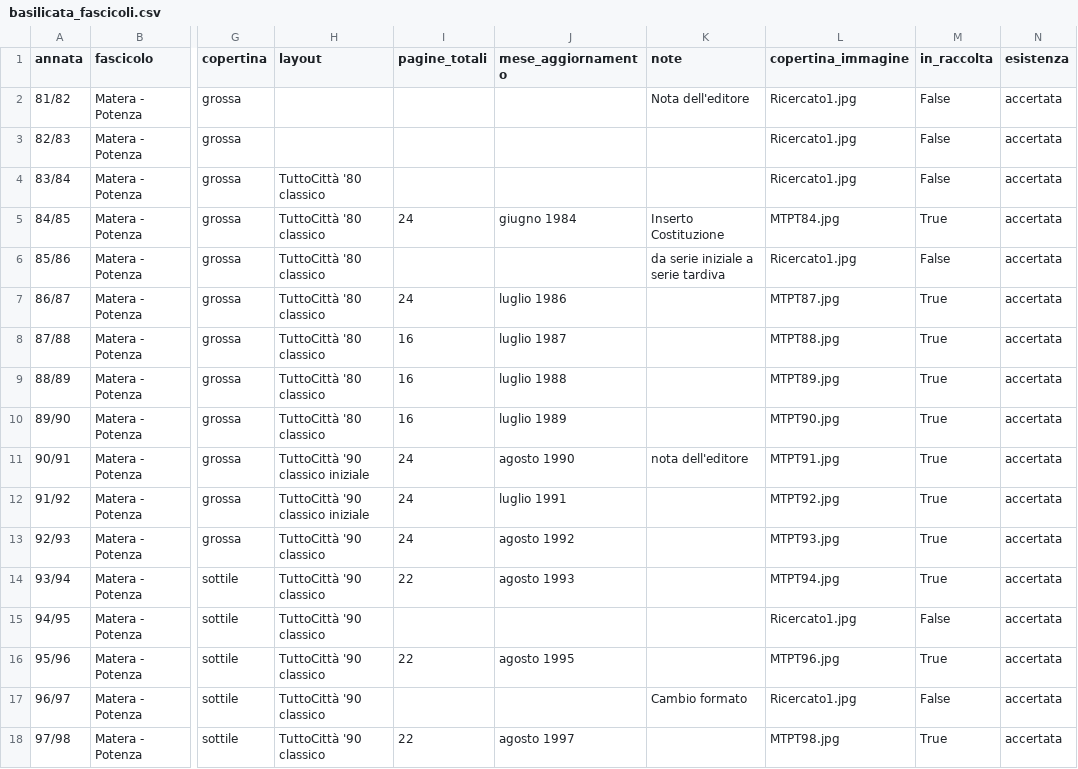
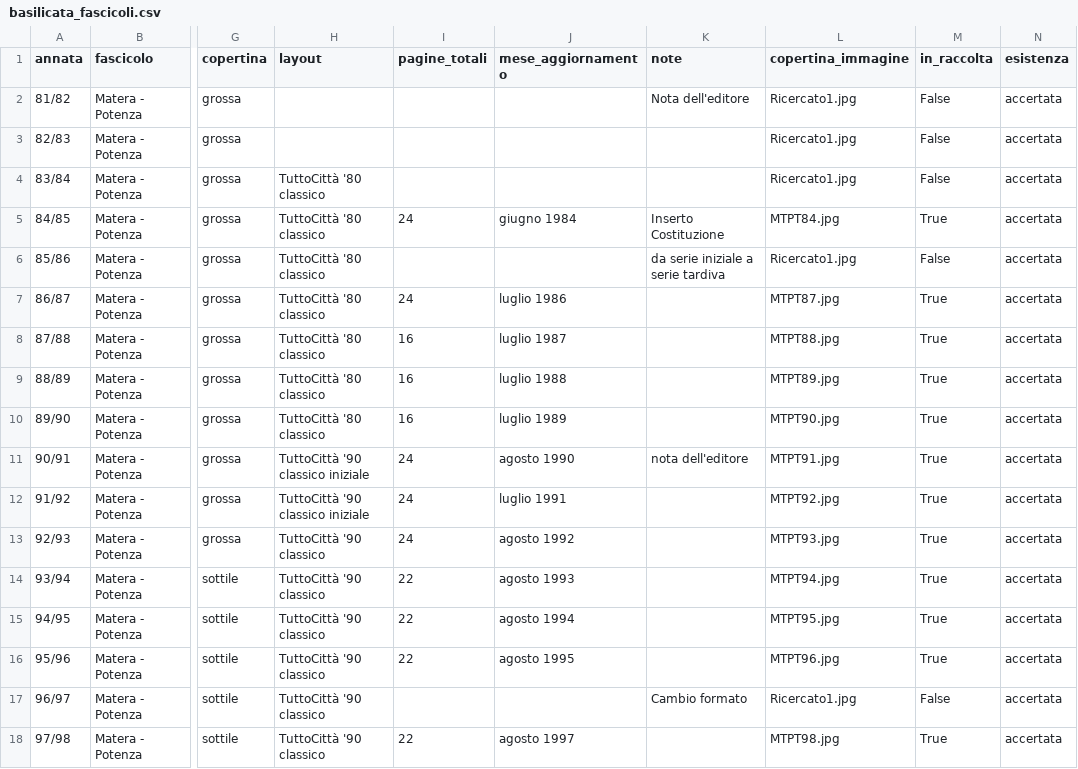
Before and after one commit to RoMu84/TuttoCitta, a CSV file: dati/basilicata_fascicoli.csv, drawn as a sheet; only a part is shown, gaps mark what is left out; the diff names each change by its address in the sheet, - before the commit and + after, or states it on an @@ line.

```diff
--- a/dati/basilicata_fascicoli.csv
+++ b/dati/basilicata_fascicoli.csv
-I15 (pagine_totali): (empty)
+I15 (pagine_totali): 22
-J15 (mese_aggiornamento): (empty)
+J15 (mese_aggiornamento): agosto 1994
-L15 (copertina_immagine): Ricercato1.jpg
+L15 (copertina_immagine): MTPT95.jpg
-M15 (in_raccolta): False
+M15 (in_raccolta): True
```
Also changed, not shown: dati/basilicata_articoli.csv, dati/basilicata_cartografia.csv, 6 other files.
